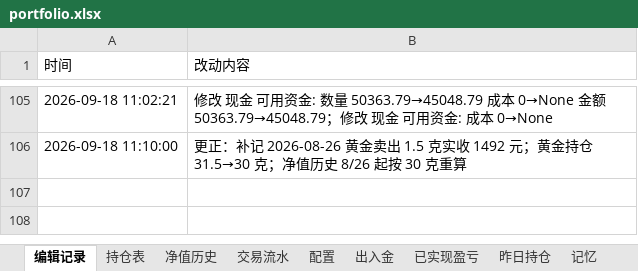
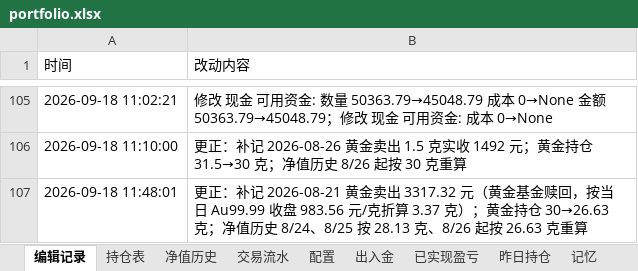
Before and after one commit to wanchangjia-png/investment-agent, an Excel workbook: portfolio.xlsx, sheet 编辑记录, drawn as a sheet; only a part is shown, gaps mark what is left out; values as stored, in another font and other column widths than the file's, no borders; the diff names each change by its address in the sheet, - before the commit and + after, or states it on an @@ line.

```diff
--- a/portfolio.xlsx (sheet 编辑记录)
+++ b/portfolio.xlsx (sheet 编辑记录)
+row 107: 2026-09-18 11:48:01 | 更正：补记 2026-08-21 黄金卖出 3317.32 元（黄金基金赎回，按当日 Au99.99 收盘 983.56 元/克折算 3.37 克）；黄金持仓 30→26.63 克；净值历史 8/24、8/25 按 28.13 克、8/26 起按 26.63 克重算
```
Also changed, not shown: sheet 净值历史, sheet 持仓表, sheet 出入金.
